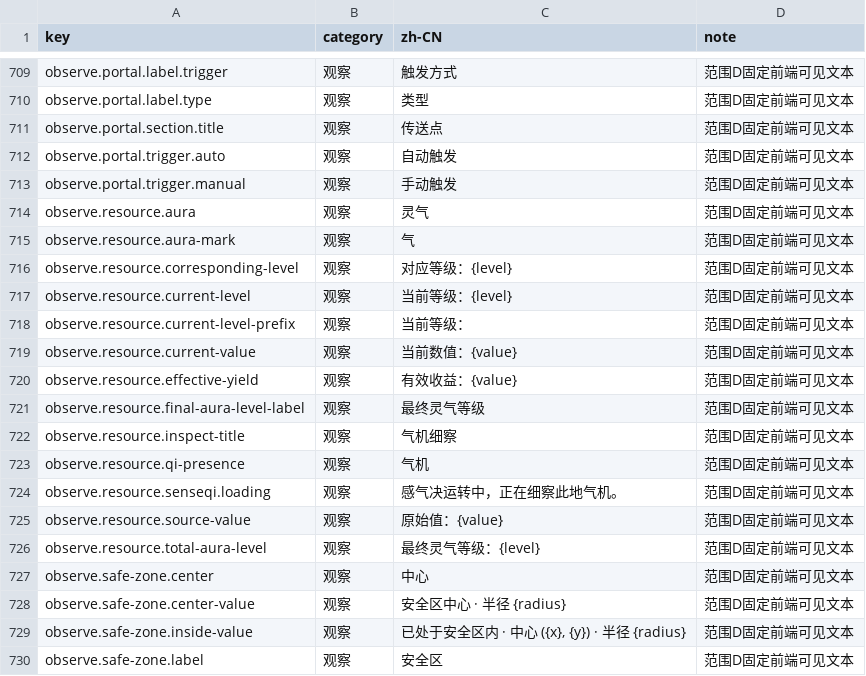
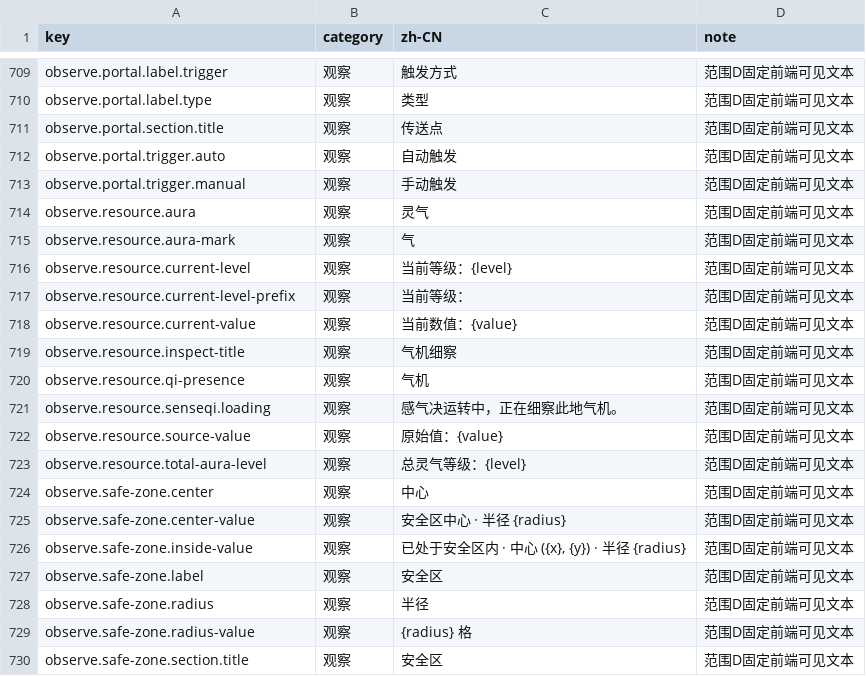
Before and after one commit to fruktoguo/daojie-yusheng, a CSV file: packages/client/src/content/i18n/zh-CN.csv, drawn as a sheet; only a part is shown, gaps mark what is left out; the shorter side is filled out with more unchanged rows.

```diff
--- a/packages/client/src/content/i18n/zh-CN.csv
+++ b/packages/client/src/content/i18n/zh-CN.csv
@@ -715,3 +715,2 @@ observe.resource.aura,观察,灵气,范围D固定前端可见文本
 observe.resource.aura-mark,观察,气,范围D固定前端可见文本
-observe.resource.corresponding-level,观察,对应等级：{level},范围D固定前端可见文本
 observe.resource.current-level,观察,当前等级：{level},范围D固定前端可见文本
@@ -719,4 +718,2 @@ observe.resource.current-level-prefix,观察,当前等级：,范围D固定前端
 observe.resource.current-value,观察,当前数值：{value},范围D固定前端可见文本
-observe.resource.effective-yield,观察,有效收益：{value},范围D固定前端可见文本
-observe.resource.final-aura-level-label,观察,最终灵气等级,范围D固定前端可见文本
 observe.resource.inspect-title,观察,气机细察,范围D固定前端可见文本
@@ -725,3 +722,3 @@ observe.resource.senseqi.loading,观察,感气决运转中，正在细察此地
 observe.resource.source-value,观察,原始值：{value},范围D固定前端可见文本
-observe.resource.total-aura-level,观察,最终灵气等级：{level},范围D固定前端可见文本
+observe.resource.total-aura-level,观察,总灵气等级：{level},范围D固定前端可见文本
 observe.safe-zone.center,观察,中心,范围D固定前端可见文本
```
Also changed, not shown: 15 other files.
